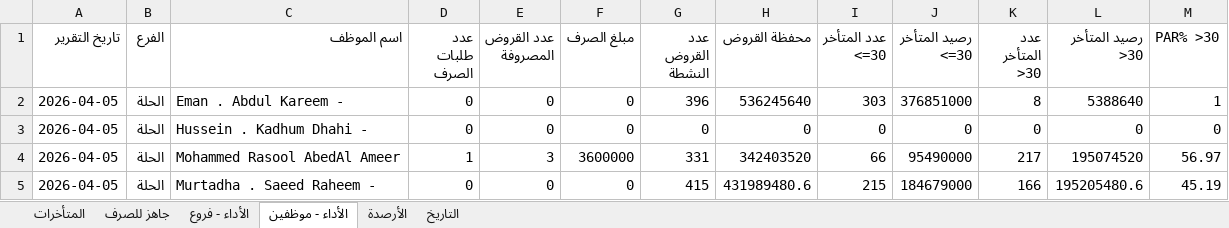
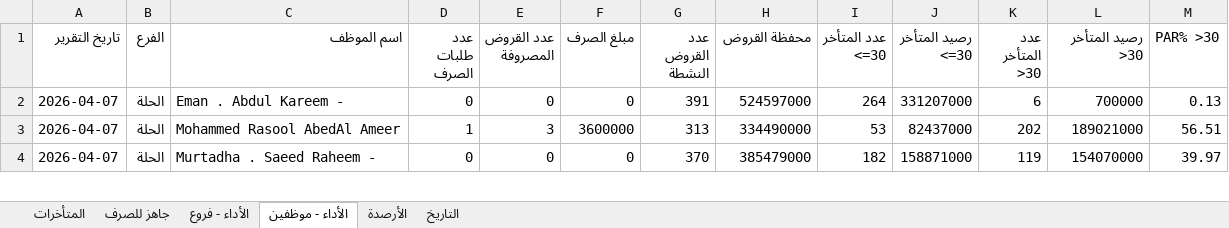
Before and after one commit to fahaD22-sys/amalkom-dashboard, an Excel workbook: output/dashboard_output.xlsx, sheet الأداء - موظفين, drawn as a sheet; only a part is shown; values as stored, in another font and other column widths than the file's, no borders; removed rows and columns are numbered as before the commit, all else as after; the diff covers the shown part only; the diff names each change by its address in the sheet, - before the commit and + after, or states it on an @@ line.

```diff
--- a/output/dashboard_output.xlsx (sheet الأداء - موظفين)
+++ b/output/dashboard_output.xlsx (sheet الأداء - موظفين)
-A2 (تاريخ التقرير): 2026-04-05
+A2 (تاريخ التقرير): 2026-04-07
-G2 (عدد القروض النشطة): 396
+G2 (عدد القروض النشطة): 391
-H2 (محفظة القروض): 536245640
+H2 (محفظة القروض): 524597000
-I2 (عدد المتأخر <=30): 303
+I2 (عدد المتأخر <=30): 264
-J2 (رصيد المتأخر <=30): 376851000
+J2 (رصيد المتأخر <=30): 331207000
-K2 (عدد المتأخر >30): 8
+K2 (عدد المتأخر >30): 6
-L2 (رصيد المتأخر >30): 5388640
+L2 (رصيد المتأخر >30): 700000
-M2 (PAR% >30): 1
+M2 (PAR% >30): 0.13
-row 3: 2026-04-05 | الحلة | Hussein . Kadhum Dhahi - | 0 | 0 | 0 | 0 | 0 | 0 | 0 | 0 | 0 | 0
-A3:A4 (تاريخ التقرير): 2026-04-05
+A3:A4 (تاريخ التقرير): 2026-04-07
-G3 (عدد القروض النشطة): 331
+G3 (عدد القروض النشطة): 313
-H3 (محفظة القروض): 342403520
+H3 (محفظة القروض): 334490000
-I3 (عدد المتأخر <=30): 66
+I3 (عدد المتأخر <=30): 53
-J3 (رصيد المتأخر <=30): 95490000
+J3 (رصيد المتأخر <=30): 82437000
-K3 (عدد المتأخر >30): 217
+K3 (عدد المتأخر >30): 202
-L3 (رصيد المتأخر >30): 195074520
+L3 (رصيد المتأخر >30): 189021000
-M3 (PAR% >30): 56.97
+M3 (PAR% >30): 56.51
-G4 (عدد القروض النشطة): 415
+G4 (عدد القروض النشطة): 370
-H4 (محفظة القروض): 431989480.6
+H4 (محفظة القروض): 385479000
-I4 (عدد المتأخر <=30): 215
+I4 (عدد المتأخر <=30): 182
-J4 (رصيد المتأخر <=30): 184679000
+J4 (رصيد المتأخر <=30): 158871000
-K4 (عدد المتأخر >30): 166
+K4 (عدد المتأخر >30): 119
-L4 (رصيد المتأخر >30): 195205480.6
+L4 (رصيد المتأخر >30): 154070000
-M4 (PAR% >30): 45.19
+M4 (PAR% >30): 39.97
```
Also changed, not shown: 1 added row, 4 removed rows and 168 edited cells elsewhere in this sheet, sheet الأداء - فروع, sheet جاهز للصرف, sheet التاريخ, sheet المتأخرات, 1 other file.
